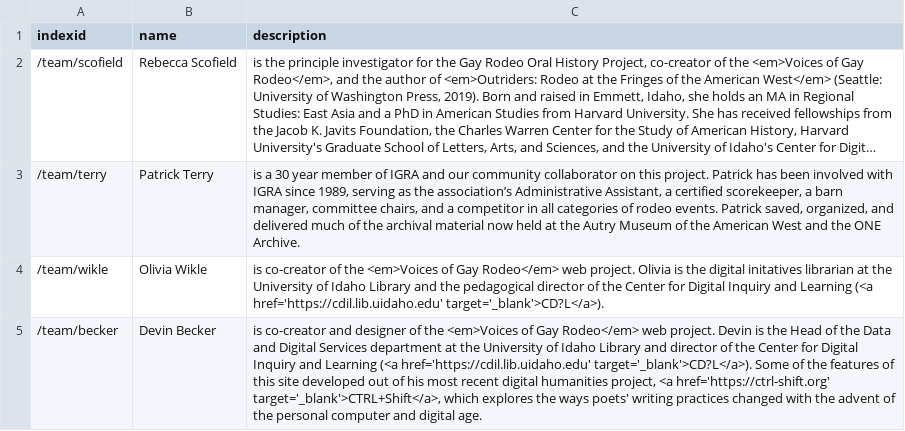
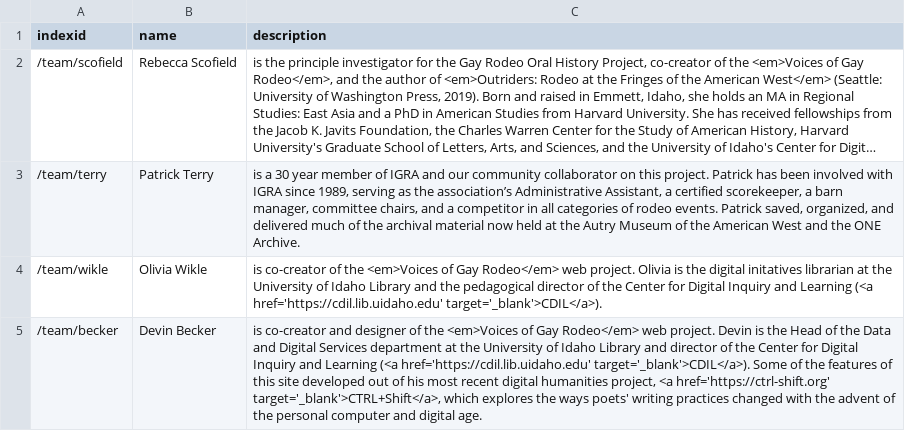
Before and after one commit to thecdil/gayrodeo_dev, a CSV file: _data/people.csv, drawn as a sheet; long unchanged cells end in …; the diff names each change by its address in the sheet, - before the commit and + after, or states it on an @@ line.

```diff
--- a/_data/people.csv
+++ b/_data/people.csv
-C4 (description): …(<a href='https://cdil.lib.uidaho.edu' target='_blank'>CD?L</a>).
+C4 (description): …(<a href='https://cdil.lib.uidaho.edu' target='_blank'>CDIL</a>).
-C5 (description): …(<a href='https://cdil.lib.uidaho.edu' target='_blank'>CD?L</a>). Some of…
+C5 (description): …(<a href='https://cdil.lib.uidaho.edu' target='_blank'>CDIL</a>). Some of…
```
Also changed, not shown: 6 other files.
